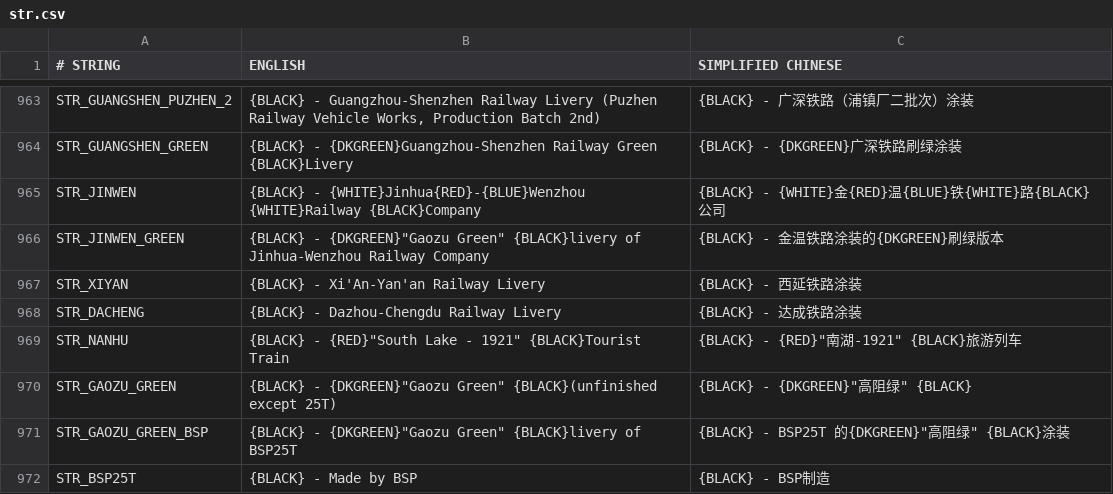
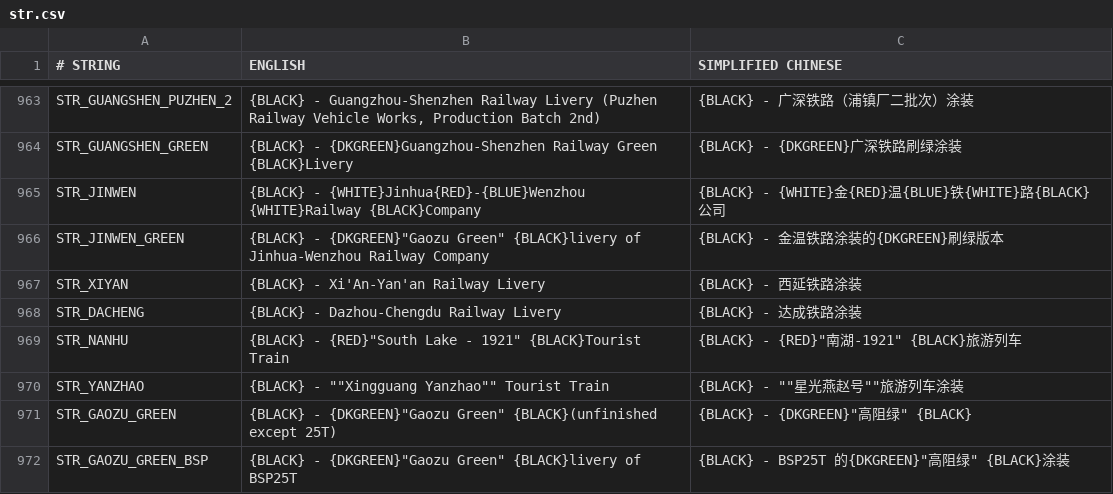
Before and after one commit to OpenTTD-China-Set/China-Set-Trains, a CSV file: docs/str.csv, drawn as a sheet; only a part is shown, gaps mark what is left out; the shorter side is filled out with more unchanged rows.

Commit message:
add yanzhao vox

```diff
--- a/docs/str.csv
+++ b/docs/str.csv
@@ -969,2 +969,3 @@ STR_DACHENG,{BLACK} - Dazhou-Chengdu Railway Livery,{BLACK} - 达成铁路涂装
 STR_NANHU,"{BLACK} - {RED}""South Lake - 1921"" {BLACK}Tourist Train","{BLACK} - {RED}""南湖-1921"" {BLACK}旅游列车"
+STR_YANZHAO,{BLACK} - ""Xingguang Yanzhao"" Tourist Train,{BLACK} - ""星光燕赵号""旅游列车涂装
 STR_GAOZU_GREEN,"{BLACK} - {DKGREEN}""Gaozu Green"" {BLACK}(unfinished except 25T)","{BLACK} - {DKGREEN}""高阻绿"" {BLACK}"
```
Also changed, not shown: 3 other files.
